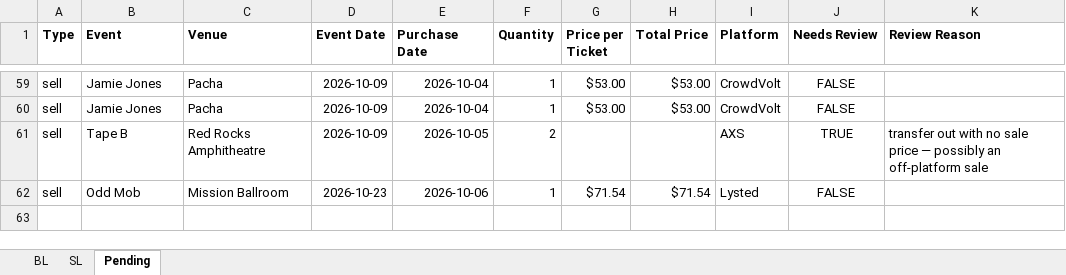
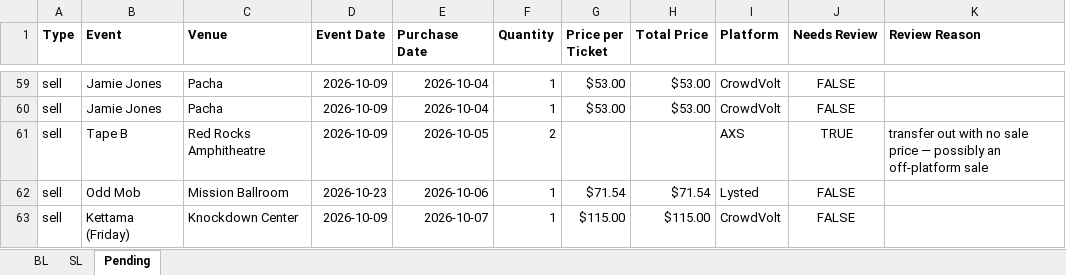
Before and after one commit to Cadennzzz/ticket-email-ingestion, an Excel workbook: EmailScrape.xlsx, sheet Pending, drawn as a sheet; only a part is shown, gaps mark what is left out; values as stored, in another font and other column widths than the file's, no borders; the diff names each change by its address in the sheet, - before the commit and + after, or states it on an @@ line.

```diff
--- a/EmailScrape.xlsx (sheet Pending)
+++ b/EmailScrape.xlsx (sheet Pending)
+row 63: sell | Kettama (Friday) | Knockdown Center | 2026-10-09 | 2026-10-07 | 1 | $115.00 | $115.00 | CrowdVolt | FALSE
```
Also changed, not shown: 1 other file.
